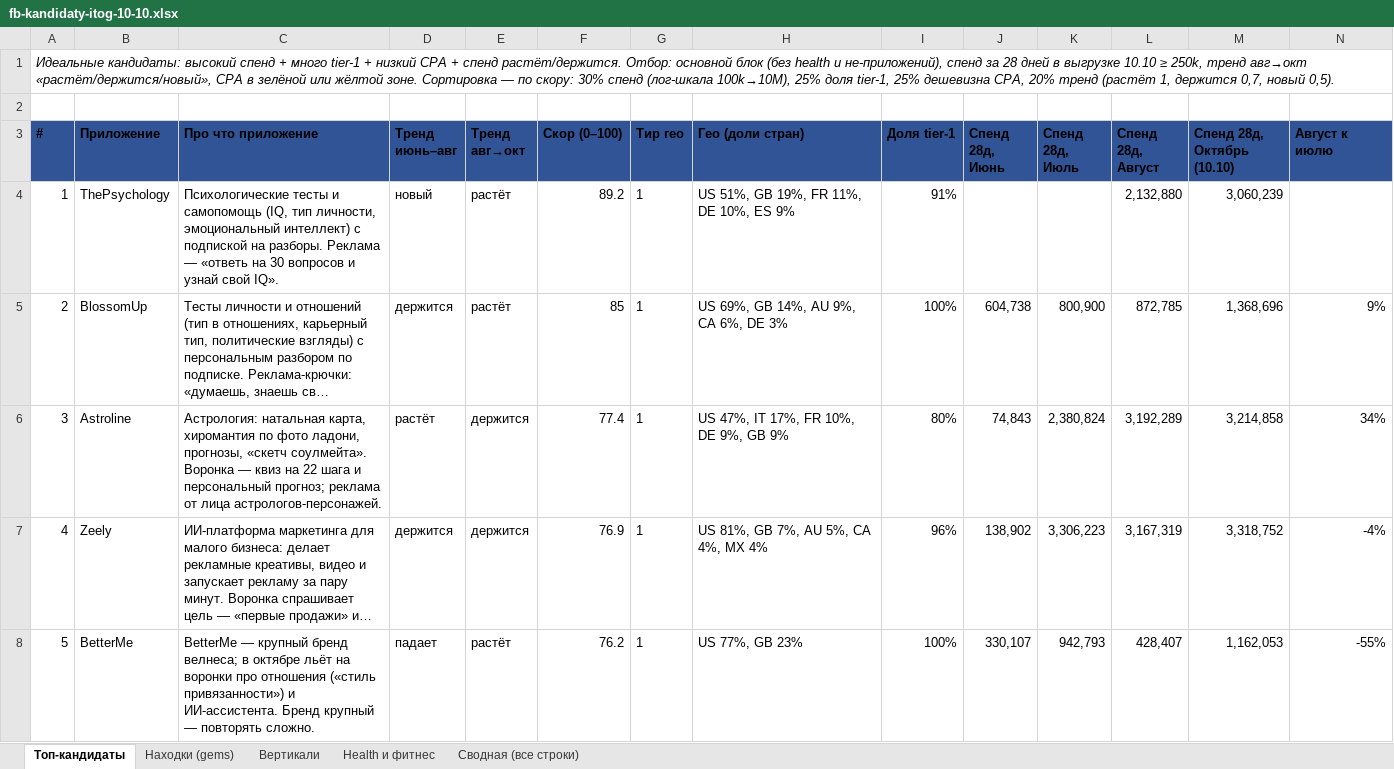
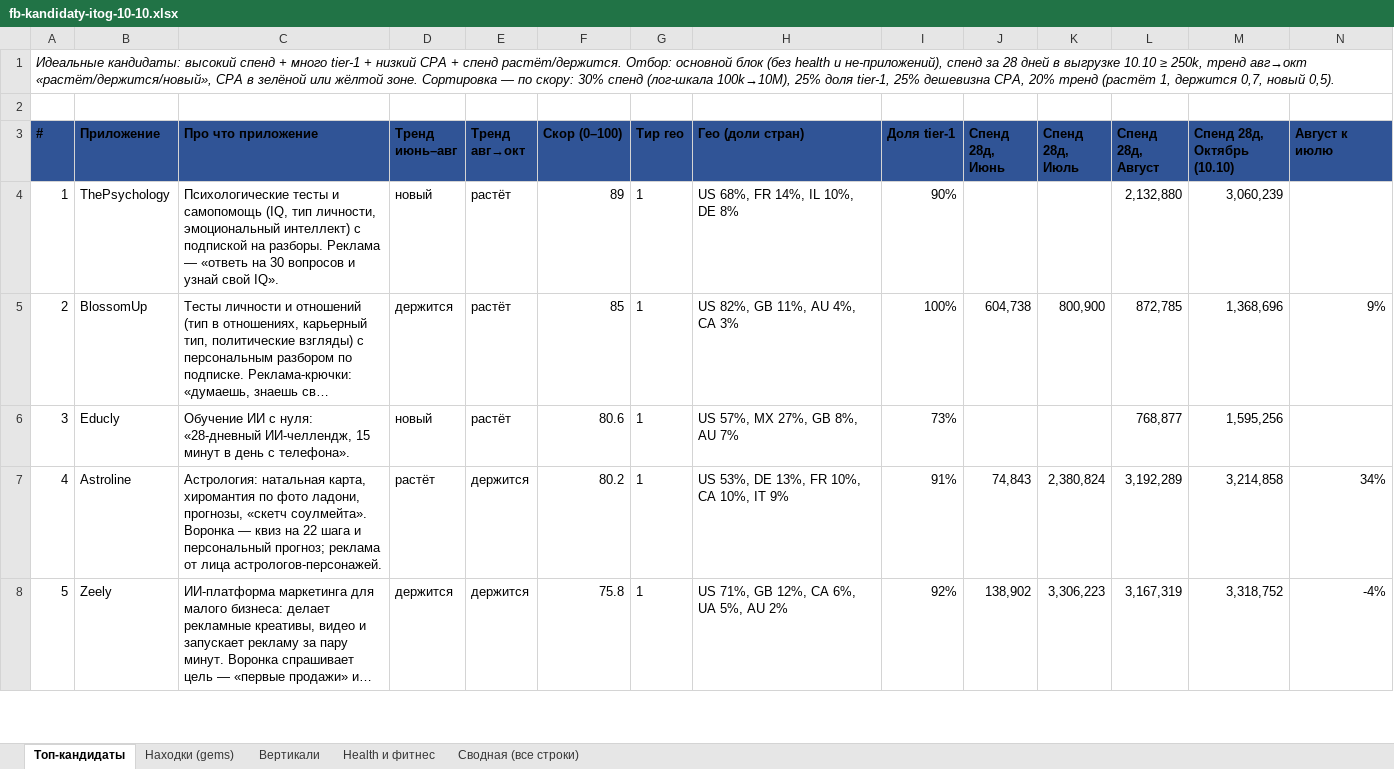
Before and after one commit to acheloven-gif/product_workspace, an Excel workbook: reports/fb-kandidaty-itog-10-10.xlsx, sheet Топ-кандидаты, drawn as a sheet; only a part is shown; long unchanged cells end in …; values as stored, in another font and other column widths than the file's, no borders; conditional formats not drawn; removed rows and columns are numbered as before the commit, all else as after; rows hold the shown columns only; the diff covers the shown part only; the diff names each change by its address in the sheet, - before the commit and + after, or states it on an @@ line.

```diff
--- a/reports/fb-kandidaty-itog-10-10.xlsx (sheet Топ-кандидаты)
+++ b/reports/fb-kandidaty-itog-10-10.xlsx (sheet Топ-кандидаты)
-F4 (Скор (0–100)): 89.2
+F4 (Скор (0–100)): 89
-H4 (Гео (доли стран)): US 51%, GB 19%, FR 11%, DE 10%, ES 9%
+H4 (Гео (доли стран)): US 68%, FR 14%, IL 10%, DE 8%
-I4 (Доля tier-1): 91%
+I4 (Доля tier-1): 90%
-H5 (Гео (доли стран)): US 69%, GB 14%, AU 9%, CA 6%, DE 3%
+H5 (Гео (доли стран)): US 82%, GB 11%, AU 4%, CA 3%
+row 6: 3 | Educly | Обучение ИИ с нуля: «28-дневный ИИ-челлендж, 15 минут в день с телефона». | новый | растёт | 80.6 | 1 | US 57%, MX 27%, GB 8%, AU 7% | 73% |  |  | 768,877 | 1,595,256
@@ column A (#) renumbered from row 7 down @@
-F7 (Скор (0–100)): 77.4
+F7 (Скор (0–100)): 80.2
-H7 (Гео (доли стран)): US 47%, IT 17%, FR 10%, DE 9%, GB 9%
+H7 (Гео (доли стран)): US 53%, DE 13%, FR 10%, CA 10%, IT 9%
-I7 (Доля tier-1): 80%
+I7 (Доля tier-1): 91%
-F8 (Скор (0–100)): 76.9
+F8 (Скор (0–100)): 75.8
-H8 (Гео (доли стран)): US 81%, GB 7%, AU 5%, CA 4%, MX 4%
+H8 (Гео (доли стран)): US 71%, GB 12%, CA 6%, UA 5%, AU 2%
-I8 (Доля tier-1): 96%
+I8 (Доля tier-1): 92%
-row 8: 5 | BetterMe | BetterMe — крупный бренд велнеса; в октябре льёт на воронки про отношения («стиль привязанности») и ИИ-ассистента. Бренд крупный — повторять сложно. | падает | растёт | 76.2 | 1 | US 77%, GB 23% | 100% | 330,107 | 942,793 | 428,407 | 1,162,053 | -55%
```
Also changed, not shown: 6 added rows, 7 removed rows and 20 edited cells elsewhere in this sheet, sheet Health и фитнес, sheet Находки (gems), formulas that keep their value, 1 other file.
